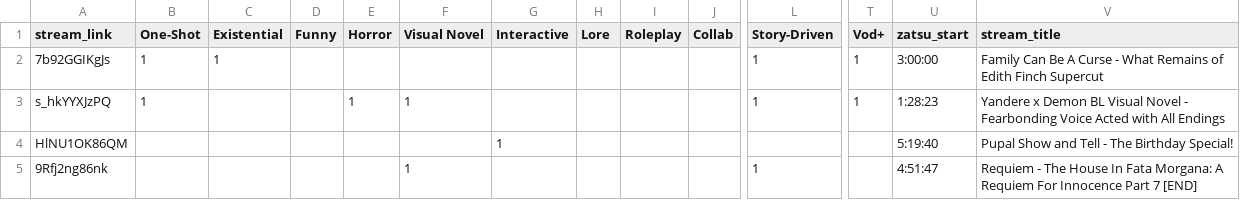
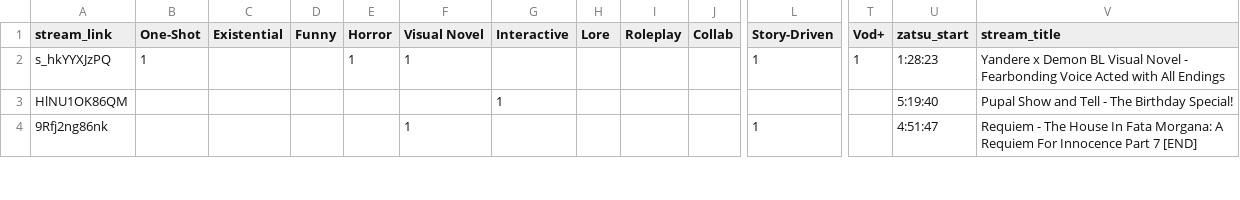
Before and after one commit to Cuudexter/cuudev, a CSV file: metadata.csv, drawn as a sheet; only a part is shown, gaps mark what is left out; rows hold the shown columns only; the diff names each change by its address in the sheet, - before the commit and + after, or states it on an @@ line.

```diff
--- a/metadata.csv
+++ b/metadata.csv
-row 2: 7b92GGIKgJs | 1 | 1 |  |  |  |  |  |  |  | 1 | 1 | 3:00:00 | Family Can Be A Curse - What Remains of Edith Finch Supercut
```
Also changed, not shown: 2 other files.
